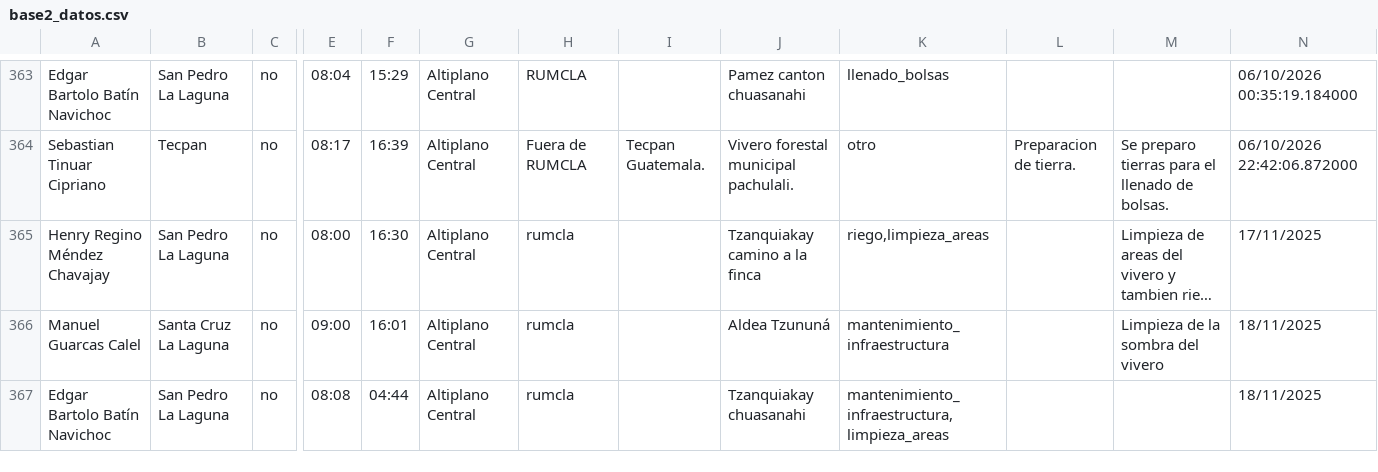
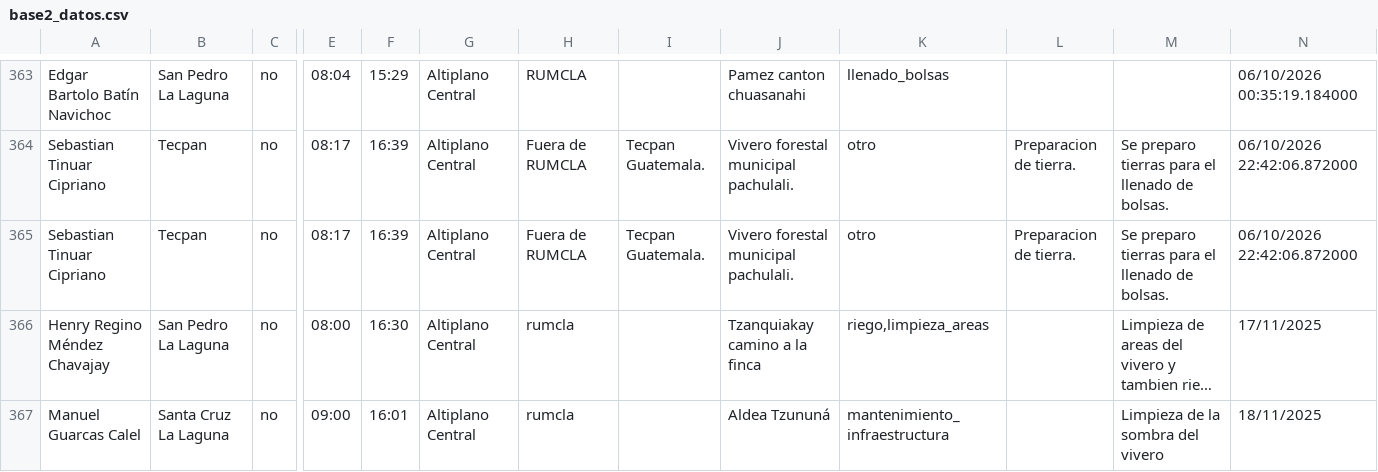
Before and after one commit to geograficaaala/guardarecursos_conap, a CSV file: docs/datos/base2_datos.csv, drawn as a sheet; only a part is shown, gaps mark what is left out; the shorter side is filled out with more unchanged rows; long unchanged cells end in …; rows hold the shown columns only; the diff names each change by its address in the sheet, - before the commit and + after, or states it on an @@ line.

```diff
--- a/docs/datos/base2_datos.csv
+++ b/docs/datos/base2_datos.csv
+row 365: Sebastian Tinuar Cipriano | Tecpan | no | 08:17 | 16:39 | Altiplano Central | Fuera de RUMCLA | Tecpan Guatemala. | Vivero forestal municipal pachulali. | otro | Preparacion de tierra. | Se preparo tierras para el llenado de bolsas. | 06/10/2026 22:42:06.872000
```
